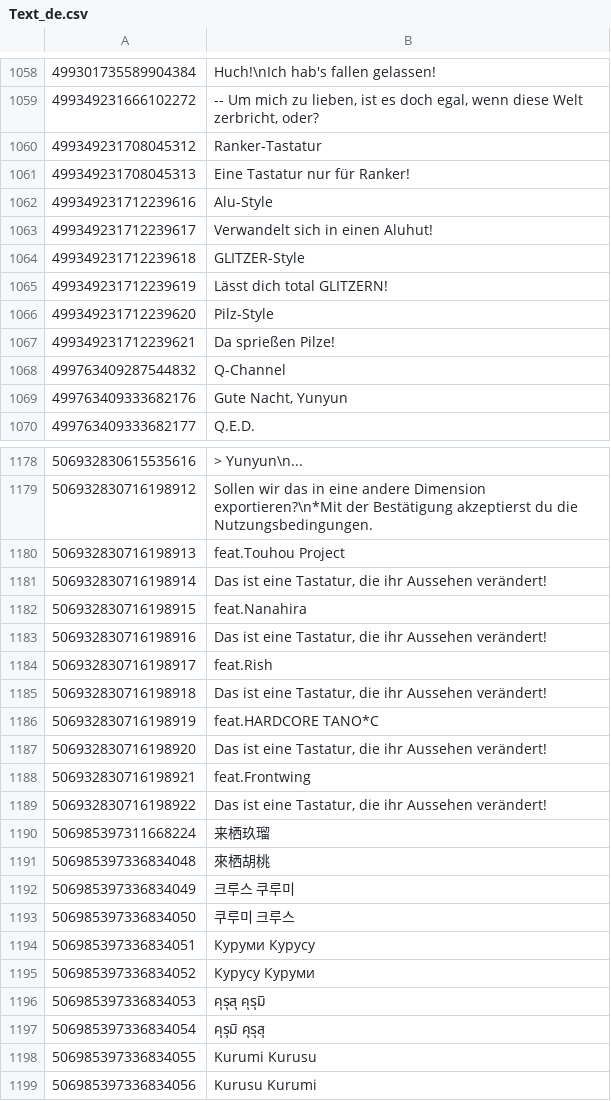
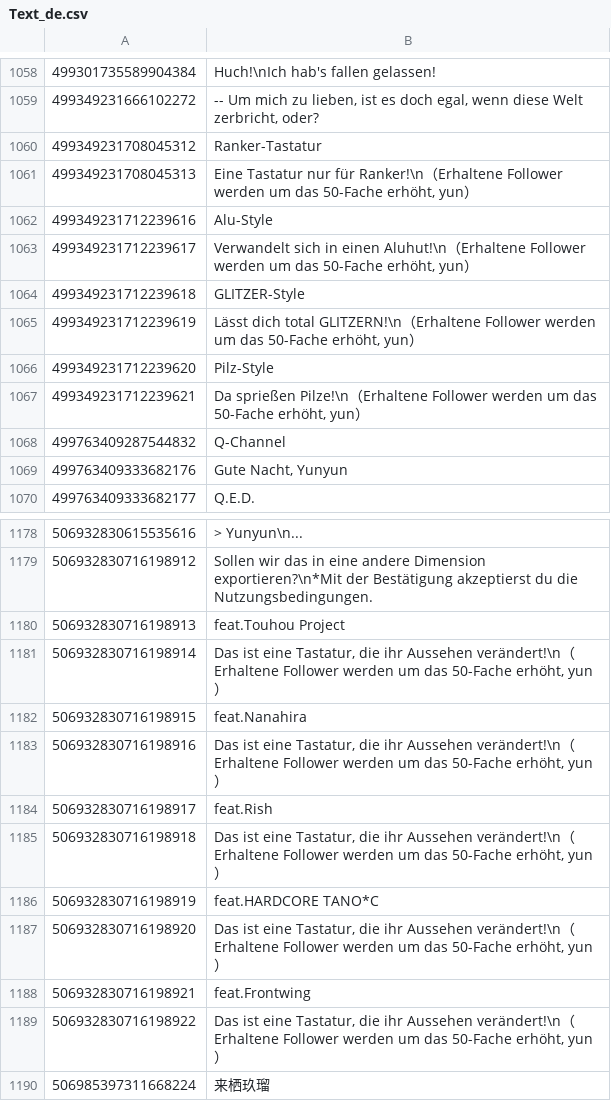
Before and after one commit to rakisaionji/Yunyun-Syndrome-Translation, a CSV file: Text/Text_de.csv, drawn as a sheet; only a part is shown, gaps mark what is left out; the shorter side is filled out with more unchanged rows.

```diff
--- a/Text/Text_de.csv
+++ b/Text/Text_de.csv
@@ -1060,9 +1060,9 @@
 499349231708045312,Ranker-Tastatur
-499349231708045313,Eine Tastatur nur für Ranker!
+499349231708045313,"Eine Tastatur nur für Ranker!\n（Erhaltene Follower werden um das 50-Fache erhöht, yun）"
 499349231712239616,Alu-Style
-499349231712239617,Verwandelt sich in einen Aluhut!
+499349231712239617,"Verwandelt sich in einen Aluhut!\n（Erhaltene Follower werden um das 50-Fache erhöht, yun）"
 499349231712239618,GLITZER-Style
-499349231712239619,Lässt dich total GLITZERN!
+499349231712239619,"Lässt dich total GLITZERN!\n（Erhaltene Follower werden um das 50-Fache erhöht, yun）"
 499349231712239620,Pilz-Style
-499349231712239621,Da sprießen Pilze!
+499349231712239621,"Da sprießen Pilze!\n（Erhaltene Follower werden um das 50-Fache erhöht, yun）"
 499763409287544832,Q-Channel
@@ -1180,11 +1180,11 @@
 506932830716198913,feat.Touhou Project
-506932830716198914,"Das ist eine Tastatur, die ihr Aussehen verändert!"
+506932830716198914,"Das ist eine Tastatur, die ihr Aussehen verändert!\n（Erhaltene Follower werden um das 50-Fache erhöht, yun）"
 506932830716198915,feat.Nanahira
-506932830716198916,"Das ist eine Tastatur, die ihr Aussehen verändert!"
+506932830716198916,"Das ist eine Tastatur, die ihr Aussehen verändert!\n（Erhaltene Follower werden um das 50-Fache erhöht, yun）"
 506932830716198917,feat.Rish
-506932830716198918,"Das ist eine Tastatur, die ihr Aussehen verändert!"
+506932830716198918,"Das ist eine Tastatur, die ihr Aussehen verändert!\n（Erhaltene Follower werden um das 50-Fache erhöht, yun）"
 506932830716198919,feat.HARDCORE TANO*C
-506932830716198920,"Das ist eine Tastatur, die ihr Aussehen verändert!"
+506932830716198920,"Das ist eine Tastatur, die ihr Aussehen verändert!\n（Erhaltene Follower werden um das 50-Fache erhöht, yun）"
 506932830716198921,feat.Frontwing
-506932830716198922,"Das ist eine Tastatur, die ihr Aussehen verändert!"
+506932830716198922,"Das ist eine Tastatur, die ihr Aussehen verändert!\n（Erhaltene Follower werden um das 50-Fache erhöht, yun）"
 506985397311668224,来栖玖瑠
```
Also changed, not shown: Text/Text_es-419.csv, Text/Text_ja.csv, 12 other files.
